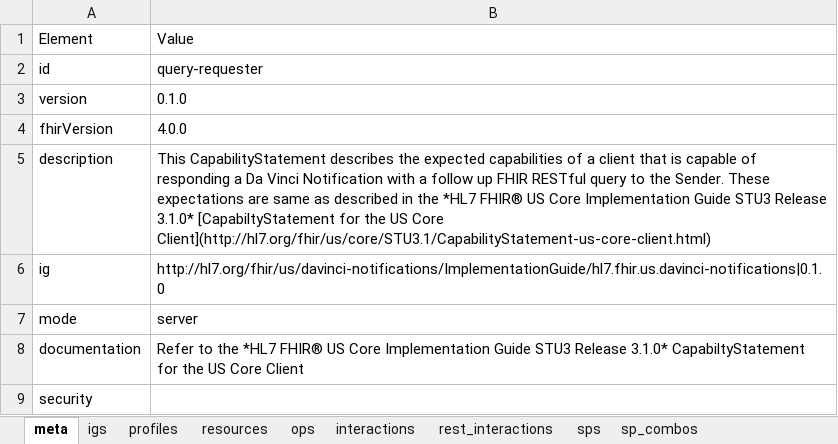
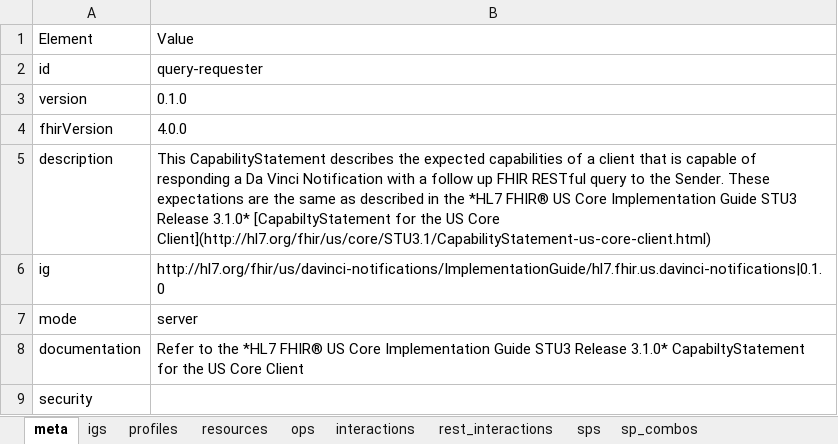
Before and after one commit to HL7/davinci-alerts, an Excel workbook: source/resources/source-data/capstatements-spreadsheets/query-requester.xlsx, sheet meta, drawn as a sheet; values as stored, in another font and other column widths than the file's, no borders; the diff names each change by its address in the sheet, - before the commit and + after, or states it on an @@ line.

```diff
--- a/source/resources/source-data/capstatements-spreadsheets/query-requester.xlsx (sheet meta)
+++ b/source/resources/source-data/capstatements-spreadsheets/query-requester.xlsx (sheet meta)
-B5: …expectations are same as…
+B5: …expectations are the same as…
```
Also changed, not shown: source/resources/source-data/capstatements-spreadsheets/query-responder.xlsx.
